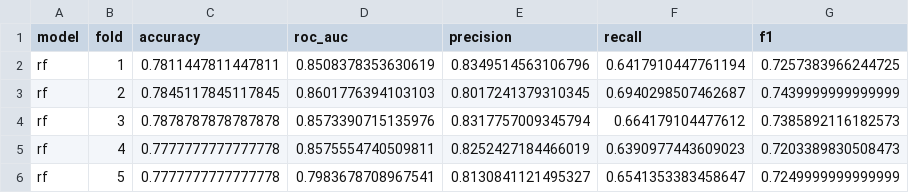
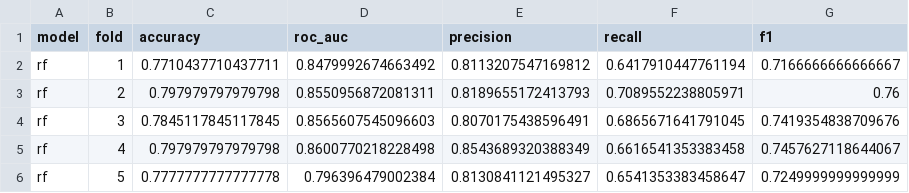
Before and after one commit to qdu-bioinfo/MiDx, a CSV file: Result/Model/wgs/CTR_CRC/t_sgb/abundance0.0001_std_no_correct/wilcoxon/rf/rf_cv_results.csv, drawn as a sheet.

```diff
--- a/Result/Model/wgs/CTR_CRC/t_sgb/abundance0.0001_std_no_correct/wilcoxon/rf/rf_cv_results.csv
+++ b/Result/Model/wgs/CTR_CRC/t_sgb/abundance0.0001_std_no_correct/wilcoxon/rf/rf_cv_results.csv
@@ -1,6 +1,6 @@
 model,fold,accuracy,roc_auc,precision,recall,f1
-rf,1,0.7811447811447811,0.8508378353630619,0.8349514563106796,0.6417910447761194,0.7257383966244725
-rf,2,0.7845117845117845,0.8601776394103103,0.8017241379310345,0.6940298507462687,0.7439999999999999
-rf,3,0.7878787878787878,0.8573390715135976,0.8317757009345794,0.664179104477612,0.7385892116182573
-rf,4,0.7777777777777778,0.8575554740509811,0.8252427184466019,0.6390977443609023,0.7203389830508473
-rf,5,0.7777777777777778,0.7983678708967541,0.8130841121495327,0.6541353383458647,0.7249999999999999
+rf,1,0.7710437710437711,0.8479992674663492,0.8113207547169812,0.6417910447761194,0.7166666666666667
+rf,2,0.797979797979798,0.8550956872081311,0.8189655172413793,0.7089552238805971,0.76
+rf,3,0.7845117845117845,0.8565607545096603,0.8070175438596491,0.6865671641791045,0.7419354838709676
+rf,4,0.797979797979798,0.8600770218228498,0.8543689320388349,0.6616541353383458,0.7457627118644067
+rf,5,0.7777777777777778,0.796396479002384,0.8130841121495327,0.6541353383458647,0.7249999999999999
```
Also changed, not shown: Result/Model/wgs/CTR_CRC/t_sgb/abundance0.0001_std_no_correct/wilcoxon/mlp/mlp_cv_results.csv, 10 other files.
